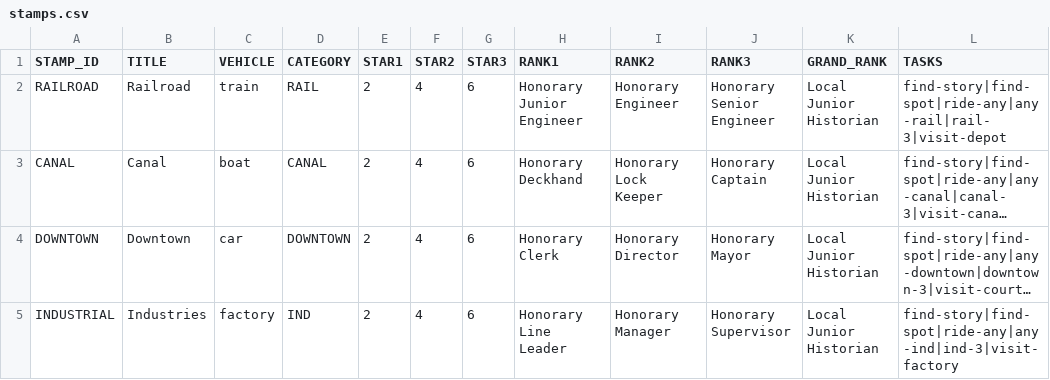
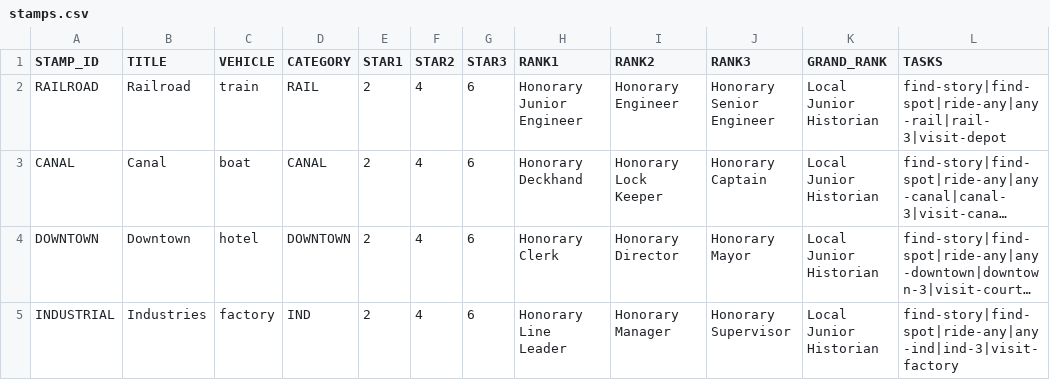
Before and after one commit to Luri-den/ETS, a CSV file: stamps.csv, drawn as a sheet; long unchanged cells end in …; the diff names each change by its address in the sheet, - before the commit and + after, or states it on an @@ line.

Commit message:
Update stamps.csv, tasks.csv, categories.csv from the editor

```diff
--- a/stamps.csv
+++ b/stamps.csv
-C4 (VEHICLE): car
+C4 (VEHICLE): hotel
```
Also changed, not shown: categories.csv, tasks.csv.
